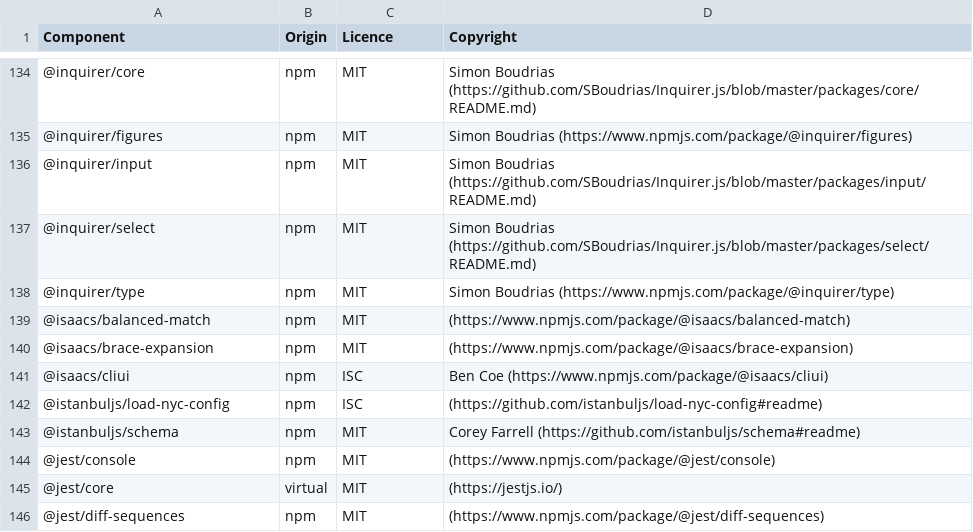
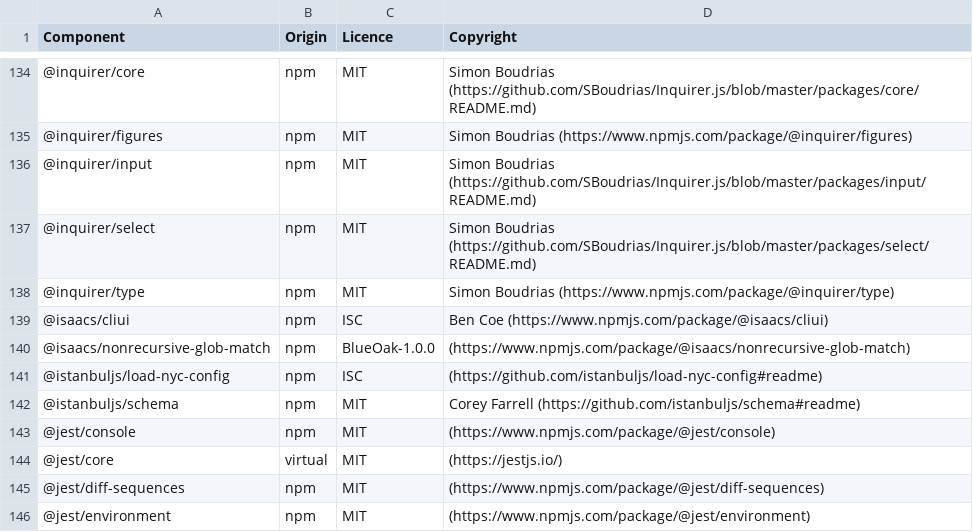
Before and after one commit to DataDog/build-plugins, a CSV file: LICENSES-3rdparty.csv, drawn as a sheet; only a part is shown, gaps mark what is left out; the shorter side is filled out with more unchanged rows; removed rows and columns are numbered as before the commit, all else as after; the diff names each change by its address in the sheet, - before the commit and + after, or states it on an @@ line.

```diff
--- a/LICENSES-3rdparty.csv
+++ b/LICENSES-3rdparty.csv
-row 139: @isaacs/balanced-match | npm | MIT | (https://www.npmjs.com/package/@isaacs/balanced-match)
-row 140: @isaacs/brace-expansion | npm | MIT | (https://www.npmjs.com/package/@isaacs/brace-expansion)
+row 140: @isaacs/nonrecursive-glob-match | npm | BlueOak-1.0.0 | (https://www.npmjs.com/package/@isaacs/nonrecursive-glob-match)
```
Also changed, not shown: 10 other files.
